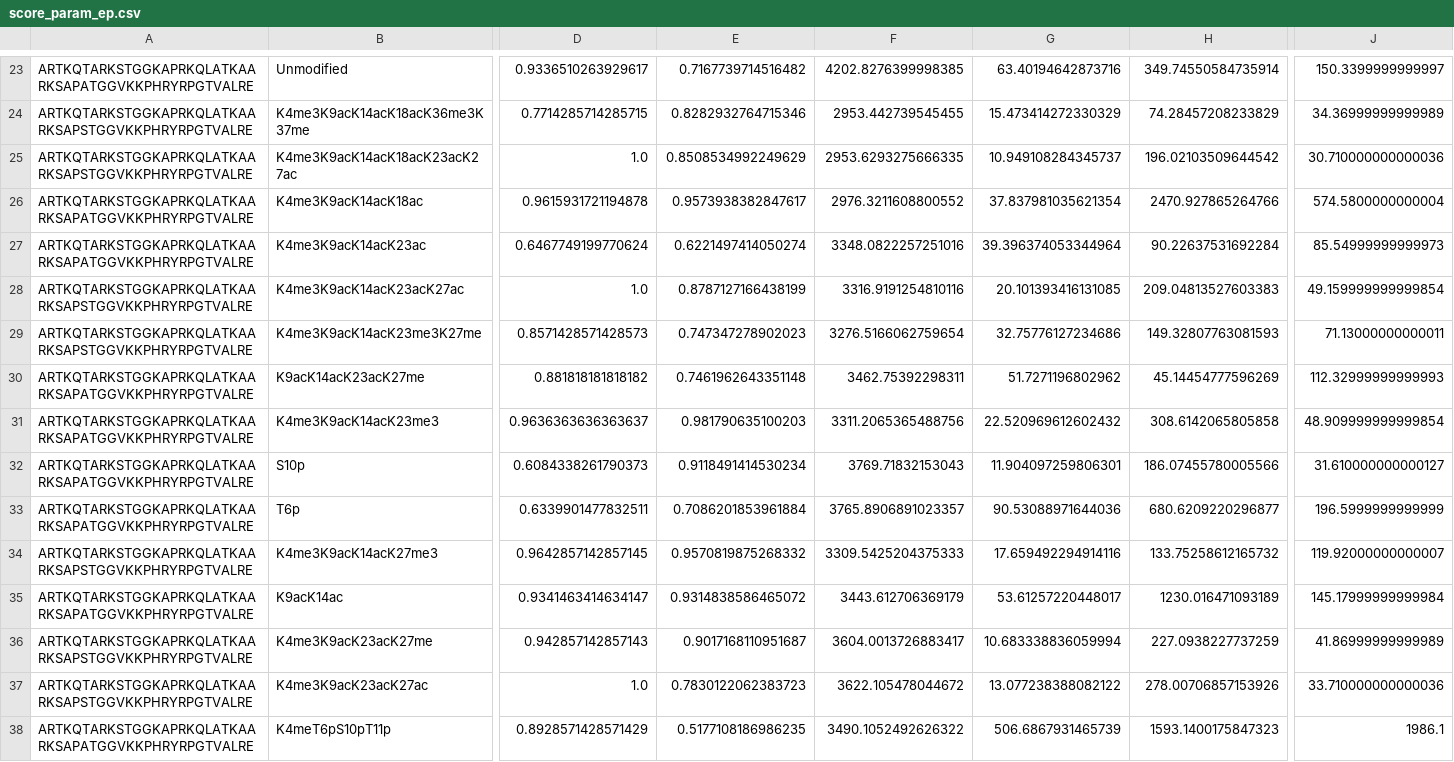
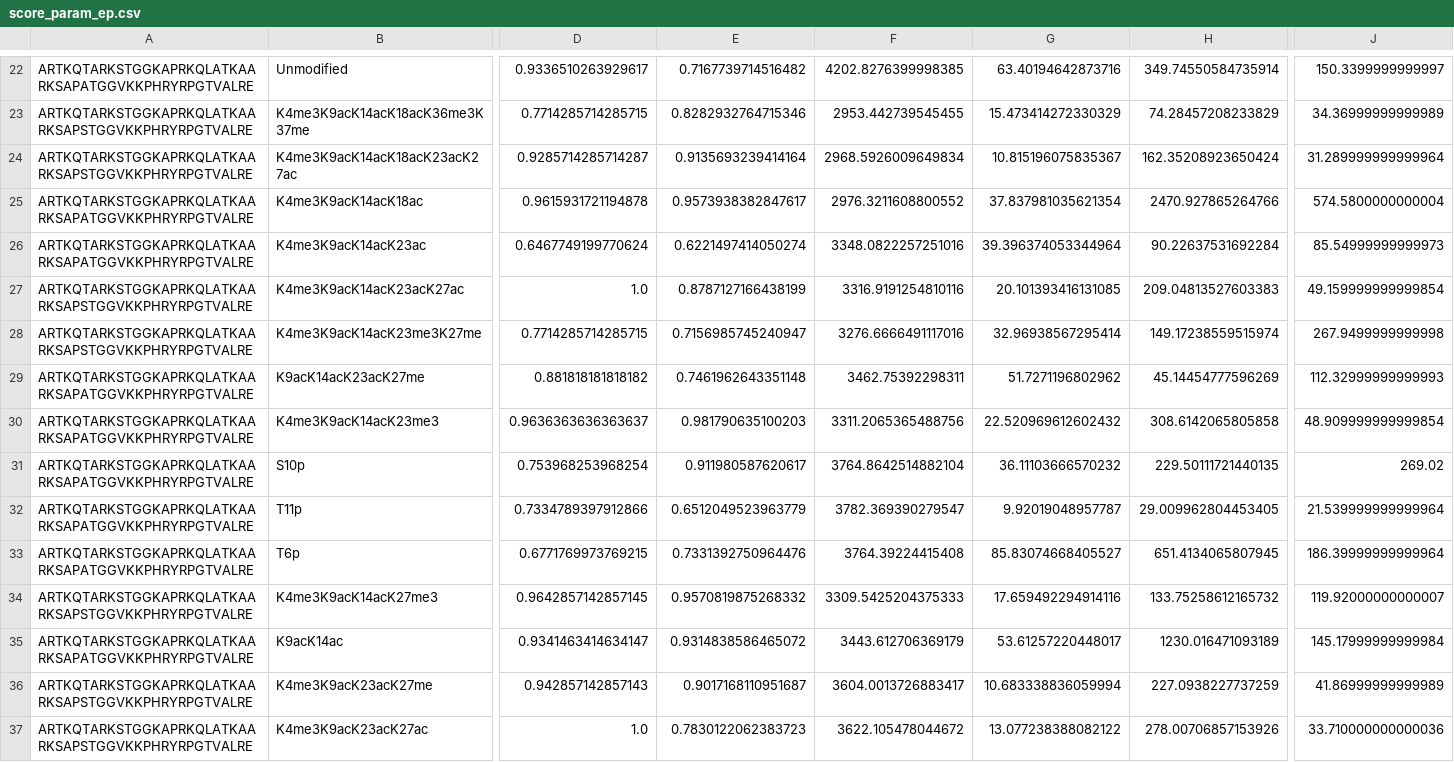
Before and after one commit to arthur-grimaud/Proteoformquant, a CSV file: proteoformquant/score_param_ep.csv, drawn as a sheet; only a part is shown, gaps mark what is left out; the shorter side is filled out with more unchanged rows; addresses are those after the commit; rows hold the shown columns only; the diff covers the shown part only; the diff names each change by its address in the sheet, - before the commit and + after, or states it on an @@ line.

```diff
--- a/proteoformquant/score_param_ep.csv
+++ b/proteoformquant/score_param_ep.csv
-D24: 1.0
+D24: 0.9285714285714287
-E24: 0.8508534992249629
+E24: 0.9135693239414164
-F24: 2953.6293275666335
+F24: 2968.5926009649834
-G24: 10.949108284345737
+G24: 10.815196075835367
-H24: 196.02103509644542
+H24: 162.35208923650424
-J24: 30.710000000000036
+J24: 31.289999999999964
-D28: 0.8571428571428573
+D28: 0.7714285714285715
-E28: 0.747347278902023
+E28: 0.7156985745240947
-F28: 3276.5166062759654
+F28: 3276.6666491117016
-G28: 32.75776127234686
+G28: 32.96938567295414
-H28: 149.32807763081593
+H28: 149.17238559515974
-J28: 71.13000000000011
+J28: 267.9499999999998
-D31: 0.6084338261790373
+D31: 0.753968253968254
-E31: 0.9118491414530234
+E31: 0.911980587620617
-F31: 3769.71832153043
+F31: 3764.8642514882104
-G31: 11.904097259806301
+G31: 36.11103666570232
-H31: 186.07455780005566
+H31: 229.50111721440135
-J31: 31.610000000000127
+J31: 269.02
+row 32: ARTKQTARKSTGGKAPRKQLATKAARKSAPATGGVKKPHRYRPGTVALRE | T11p | 0.7334789397912866 | 0.6512049523963779 | 3782.369390279547 | 9.92019048957787 | 29.009962804453405 | 21.539999999999964
-D33: 0.6339901477832511
+D33: 0.6771769973769215
-E33: 0.7086201853961884
+E33: 0.7331392750964476
-F33: 3765.8906891023357
+F33: 3764.39224415408
-G33: 90.53088971644036
+G33: 85.83074668405527
-H33: 680.6209220296877
+H33: 651.4134065807945
-J33: 196.5999999999999
+J33: 186.39999999999964
```
Also changed, not shown: 1 removed row and 51 edited cells elsewhere in this file, proteoformquant/Output/log_2022_mix2_rep1.csv, proteoformquant/Output/psms_2022_mix2_rep1.csv, 5 other files.
